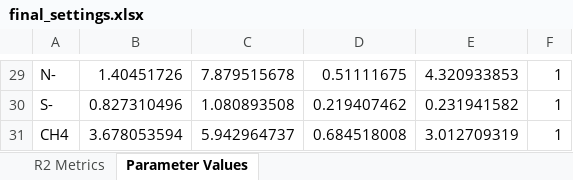
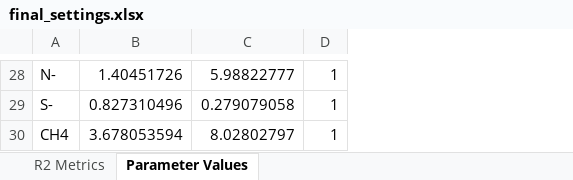
Before and after one commit to spacocha/MWMW, an Excel workbook: Data/final_calibration/final_settings.xlsx, sheet Parameter Values, drawn as a sheet; only a part is shown, gaps mark what is left out; values as stored, in another font and other column widths than the file's, no borders; removed rows and columns are numbered as before the commit, all else as after; the diff covers the shown part only; the diff names each change by its address in the sheet, - before the commit and + after, or states it on an @@ line.

```diff
--- a/Data/final_calibration/final_settings.xlsx (sheet Parameter Values)
+++ b/Data/final_calibration/final_settings.xlsx (sheet Parameter Values)
-column D, rows 29-31: 0.51111675 | 0.219407462 | 0.684518008
-column E, rows 29-31: 4.320933853 | 0.231941582 | 3.012709319
-C28: 7.879515678
+C28: 5.98822777
-C29: 1.080893508
+C29: 0.279079058
-C30: 5.942964737
+C30: 8.02802797
```
Also changed, not shown: 1 removed row and 13 edited cells elsewhere in this sheet, sheet R2 Metrics, 1 other file.
